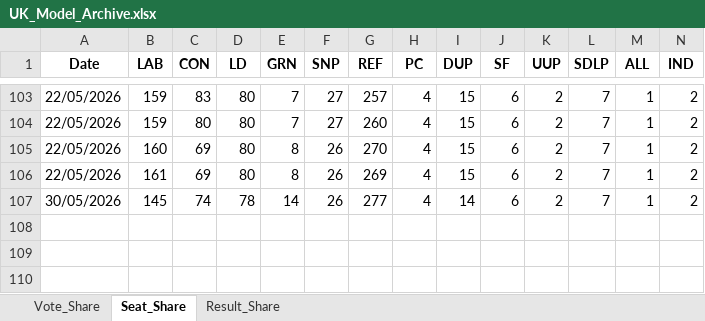
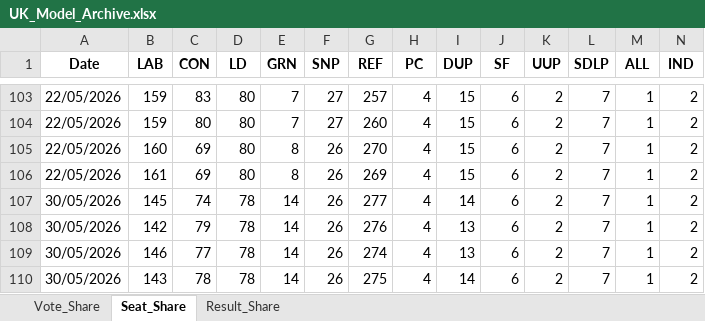
Before and after one commit to robby500/uk-election-atlas, an Excel workbook: UK_Model_Archive.xlsx, sheet Seat_Share, drawn as a sheet; only a part is shown, gaps mark what is left out; values as stored, in another font and other column widths than the file's, no borders; the diff names each change by its address in the sheet, - before the commit and + after, or states it on an @@ line.

```diff
--- a/UK_Model_Archive.xlsx (sheet Seat_Share)
+++ b/UK_Model_Archive.xlsx (sheet Seat_Share)
+row 108: 30/05/2026 | 142 | 79 | 78 | 14 | 26 | 276 | 4 | 13 | 6 | 2 | 7 | 1 | 2
+row 109: 30/05/2026 | 146 | 77 | 78 | 14 | 26 | 274 | 4 | 13 | 6 | 2 | 7 | 1 | 2
+row 110: 30/05/2026 | 143 | 78 | 78 | 14 | 26 | 275 | 4 | 14 | 6 | 2 | 7 | 1 | 2
```
Also changed, not shown: sheet Result_Share, sheet Vote_Share, Poll_Crosstabs.xlsx, UK_Constituency_Data.xlsx, 2 other files.
